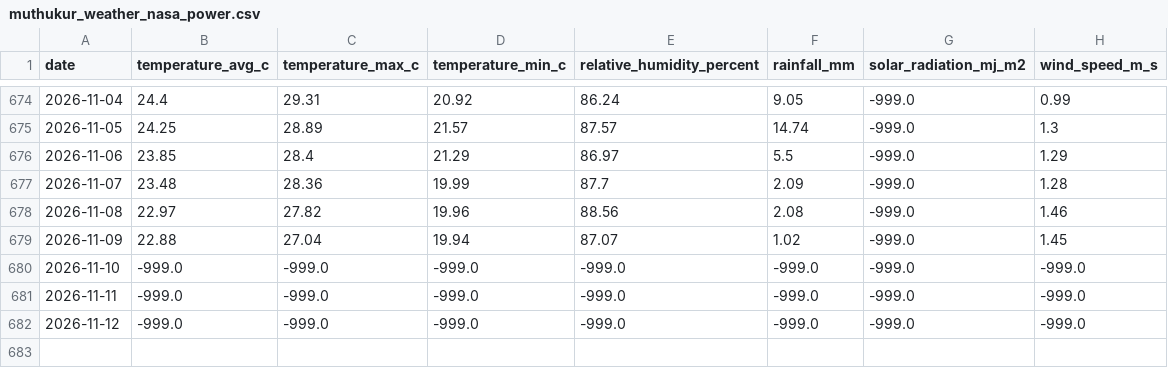
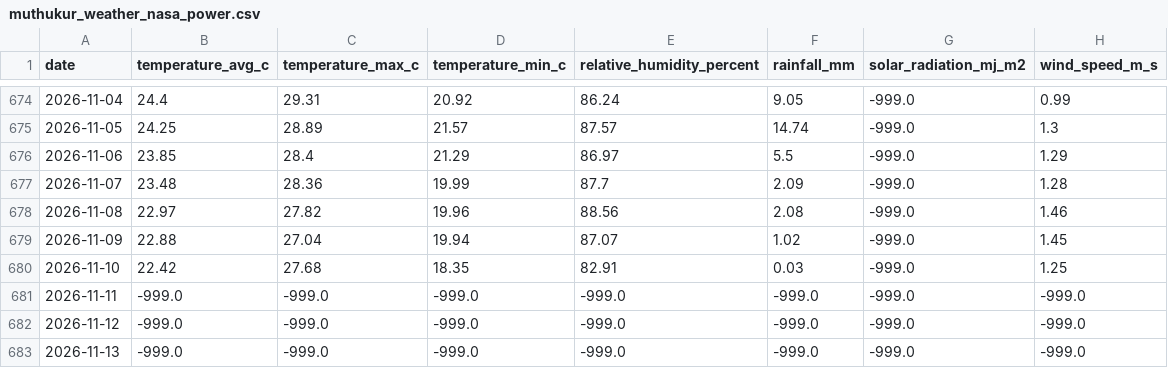
Before and after one commit to vanaprashanth/mango-digital-twin, a CSV file: data/raw/muthukur_weather_nasa_power.csv, drawn as a sheet; only a part is shown, gaps mark what is left out.

```diff
--- a/data/raw/muthukur_weather_nasa_power.csv
+++ b/data/raw/muthukur_weather_nasa_power.csv
@@ -679,4 +679,5 @@ date,temperature_avg_c,temperature_max_c,temperature_min_c,relative_humidity_per
 2026-11-09,22.88,27.04,19.94,87.07,1.02,-999.0,1.45
-2026-11-10,-999.0,-999.0,-999.0,-999.0,-999.0,-999.0,-999.0
+2026-11-10,22.42,27.68,18.35,82.91,0.03,-999.0,1.25
 2026-11-11,-999.0,-999.0,-999.0,-999.0,-999.0,-999.0,-999.0
 2026-11-12,-999.0,-999.0,-999.0,-999.0,-999.0,-999.0,-999.0
+2026-11-13,-999.0,-999.0,-999.0,-999.0,-999.0,-999.0,-999.0
```
Also changed, not shown: data/processed/muthukur_combined_feature_table.csv, data/processed/muthukur_forecast_aware_irrigation_advisory.csv, 6 other files.
